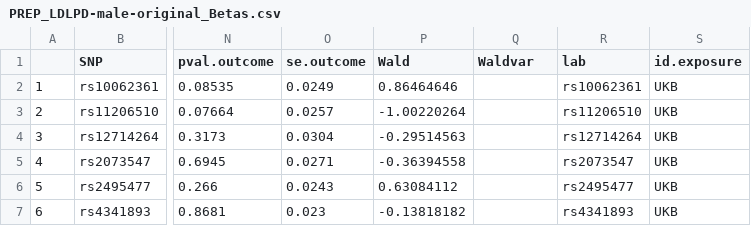
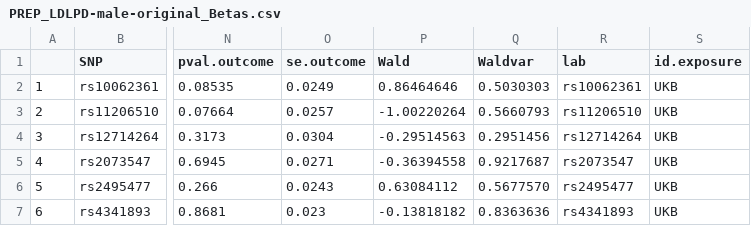
Before and after one commit to GaglianoTaliun-Lab/ldl_pd_mr, a CSV file: PREP_LDLPD-male-original_Betas.csv, drawn as a sheet; only a part is shown, gaps mark what is left out; the diff names each change by its address in the sheet, - before the commit and + after, or states it on an @@ line.

Commit message:
Update PREP_LDLPD-male-original_Betas.csv

```diff
--- a/PREP_LDLPD-male-original_Betas.csv
+++ b/PREP_LDLPD-male-original_Betas.csv
-Q2 (Waldvar): (empty)
+Q2 (Waldvar): 0.5030303
-Q3 (Waldvar): (empty)
+Q3 (Waldvar): 0.5660793
-Q4 (Waldvar): (empty)
+Q4 (Waldvar): 0.2951456
-Q5 (Waldvar): (empty)
+Q5 (Waldvar): 0.9217687
-Q6 (Waldvar): (empty)
+Q6 (Waldvar): 0.5677570
-Q7 (Waldvar): (empty)
+Q7 (Waldvar): 0.8363636
```
